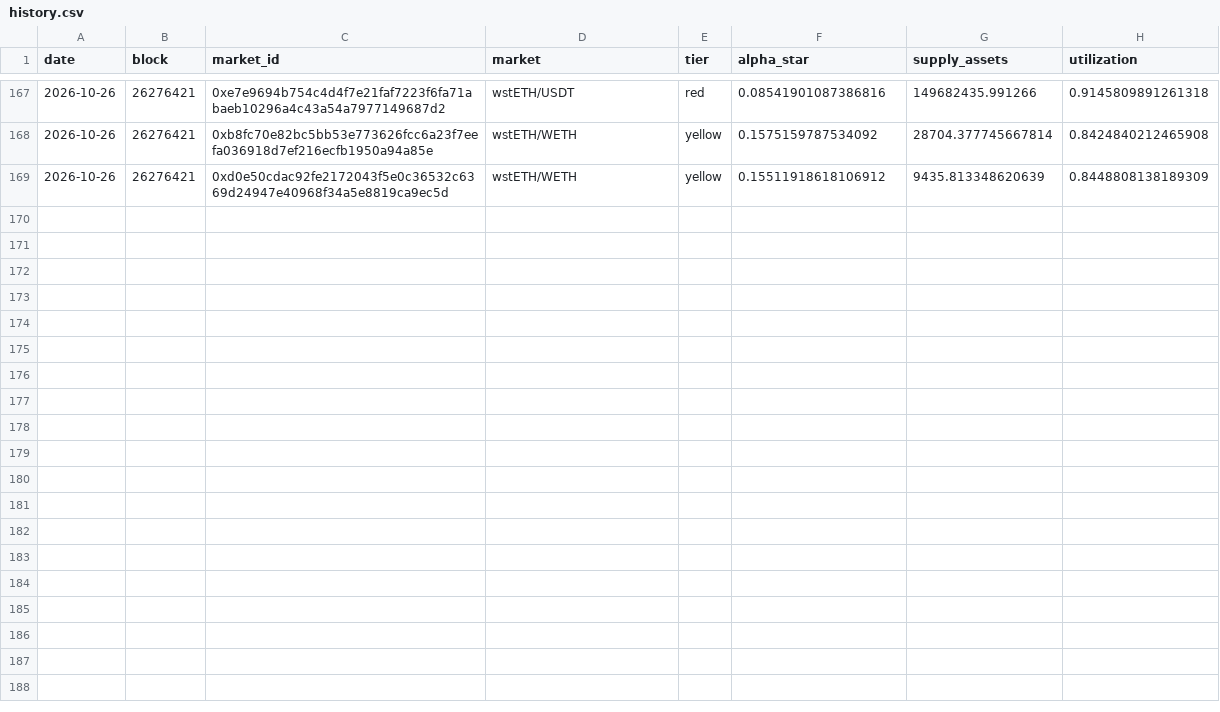
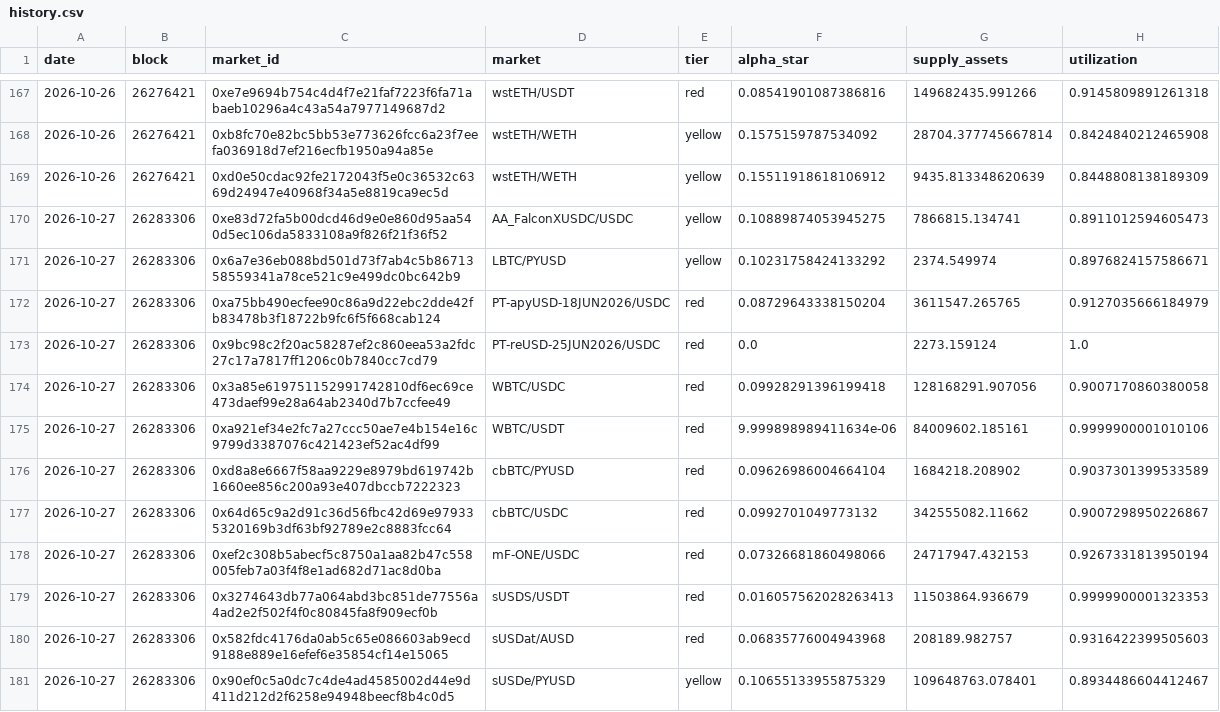
Before and after one commit to paandrighetti/stressMorphoBlue, a CSV file: history.csv, drawn as a sheet; only a part is shown, gaps mark what is left out; the diff covers the shown part only.

```diff
--- a/history.csv
+++ b/history.csv
@@ -169 +169,13 @@ date,block,market_id,market,tier,alpha_star,supply_assets,utilization
 2026-10-26,26276421,0xd0e50cdac92fe2172043f5e0c36532c6369d24947e40968f34a5e8819ca9ec5d,wstETH/WETH,yellow,0.15511918618106912,9435.813348620639,0.8448808138189309
+2026-10-27,26283306,0xe83d72fa5b00dcd46d9e0e860d95aa540d5ec106da5833108a9f826f21f36f52,AA_FalconXUSDC/USDC,yellow,0.10889874053945275,7866815.134741,0.8911012594605473
+2026-10-27,26283306,0x6a7e36eb088bd501d73f7ab4c5b8671358559341a78ce521c9e499dc0bc642b9,LBTC/PYUSD,yellow,0.10231758424133292,2374.549974,0.8976824157586671
+2026-10-27,26283306,0xa75bb490ecfee90c86a9d22ebc2dde42fb83478b3f18722b9fc6f5f668cab124,PT-apyUSD-18JUN2026/USDC,red,0.08729643338150204,3611547.265765,0.9127035666184979
+2026-10-27,26283306,0x9bc98c2f20ac58287ef2c860eea53a2fdc27c17a7817ff1206c0b7840cc7cd79,PT-reUSD-25JUN2026/USDC,red,0.0,2273.159124,1.0
+2026-10-27,26283306,0x3a85e619751152991742810df6ec69ce473daef99e28a64ab2340d7b7ccfee49,WBTC/USDC,red,0.09928291396199418,128168291.907056,0.9007170860380058
+2026-10-27,26283306,0xa921ef34e2fc7a27ccc50ae7e4b154e16c9799d3387076c421423ef52ac4df99,WBTC/USDT,red,9.999898989411634e-06,84009602.185161,0.9999900001010106
+2026-10-27,26283306,0xd8a8e6667f58aa9229e8979bd619742b1660ee856c200a93e407dbccb7222323,cbBTC/PYUSD,red,0.09626986004664104,1684218.208902,0.9037301399533589
+2026-10-27,26283306,0x64d65c9a2d91c36d56fbc42d69e979335320169b3df63bf92789e2c8883fcc64,cbBTC/USDC,red,0.0992701049773132,342555082.11662,0.9007298950226867
+2026-10-27,26283306,0xef2c308b5abecf5c8750a1aa82b47c558005feb7a03f4f8e1ad682d71ac8d0ba,mF-ONE/USDC,red,0.07326681860498066,24717947.432153,0.9267331813950194
+2026-10-27,26283306,0x3274643db77a064abd3bc851de77556a4ad2e2f502f4f0c80845fa8f909ecf0b,sUSDS/USDT,red,0.016057562028263413,11503864.936679,0.9999900001323353
+2026-10-27,26283306,0x582fdc4176da0ab5c65e086603ab9ecd9188e889e16efef6e35854cf14e15065,sUSDat/AUSD,red,0.06835776004943968,208189.982757,0.9316422399505603
+2026-10-27,26283306,0x90ef0c5a0dc7c4de4ad4585002d44e9d411d212d2f6258e94948beecf8b4c0d5,sUSDe/PYUSD,yellow,0.10655133955875329,109648763.078401,0.8934486604412467
```
Also changed, not shown: 12 added rows elsewhere in this file, 4 other files.
